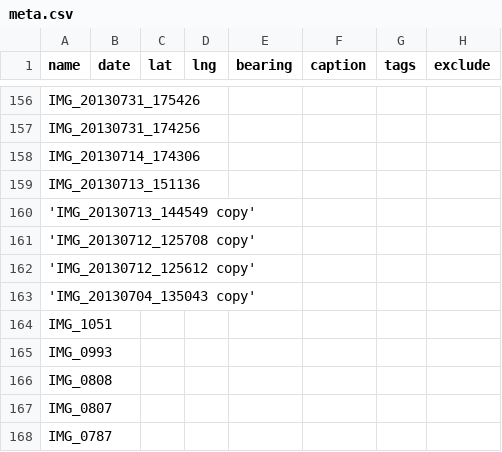
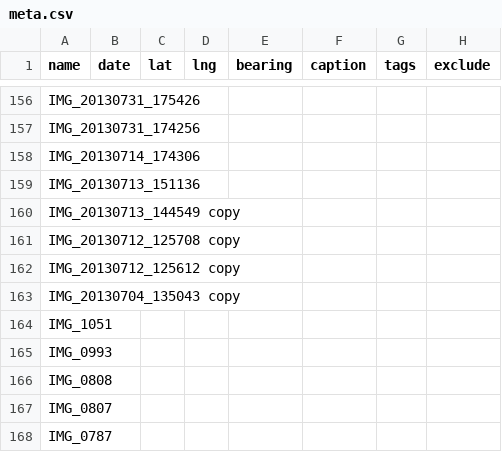
Before and after one commit to mbrickmaps/mbrickmaps.github.io, a CSV file: photos/meta.csv, drawn as a sheet; only a part is shown, gaps mark what is left out.

Commit message:
Update meta.csv

```diff
--- a/photos/meta.csv
+++ b/photos/meta.csv
@@ -159,6 +159,6 @@ IMG_20130714_174306,,,,,,,
 IMG_20130713_151136,,,,,,,
-'IMG_20130713_144549 copy',,,,,,,
-'IMG_20130712_125708 copy',,,,,,,
-'IMG_20130712_125612 copy',,,,,,,
-'IMG_20130704_135043 copy',,,,,,,
+IMG_20130713_144549 copy,,,,,,,
+IMG_20130712_125708 copy,,,,,,,
+IMG_20130712_125612 copy,,,,,,,
+IMG_20130704_135043 copy,,,,,,,
 IMG_1051,,,,,,,
```
